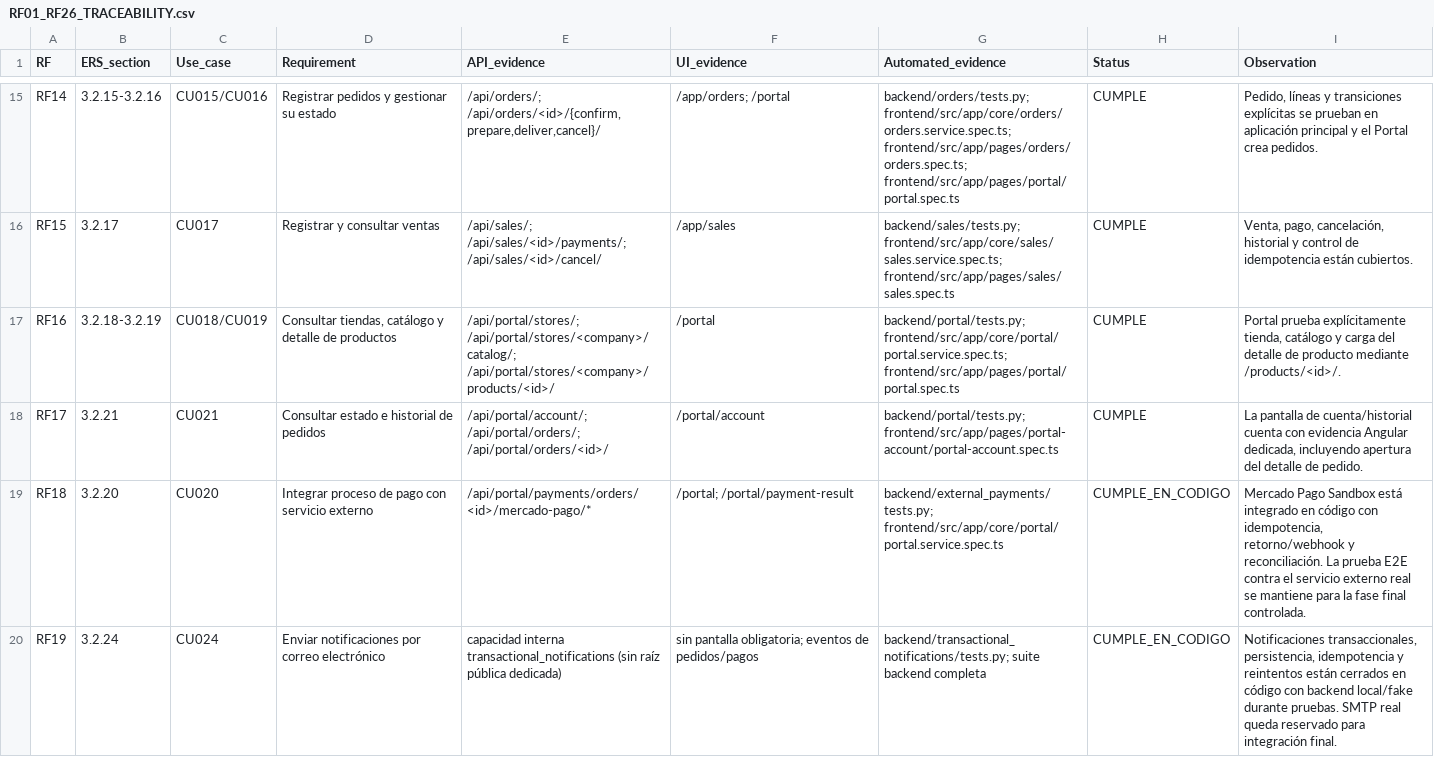
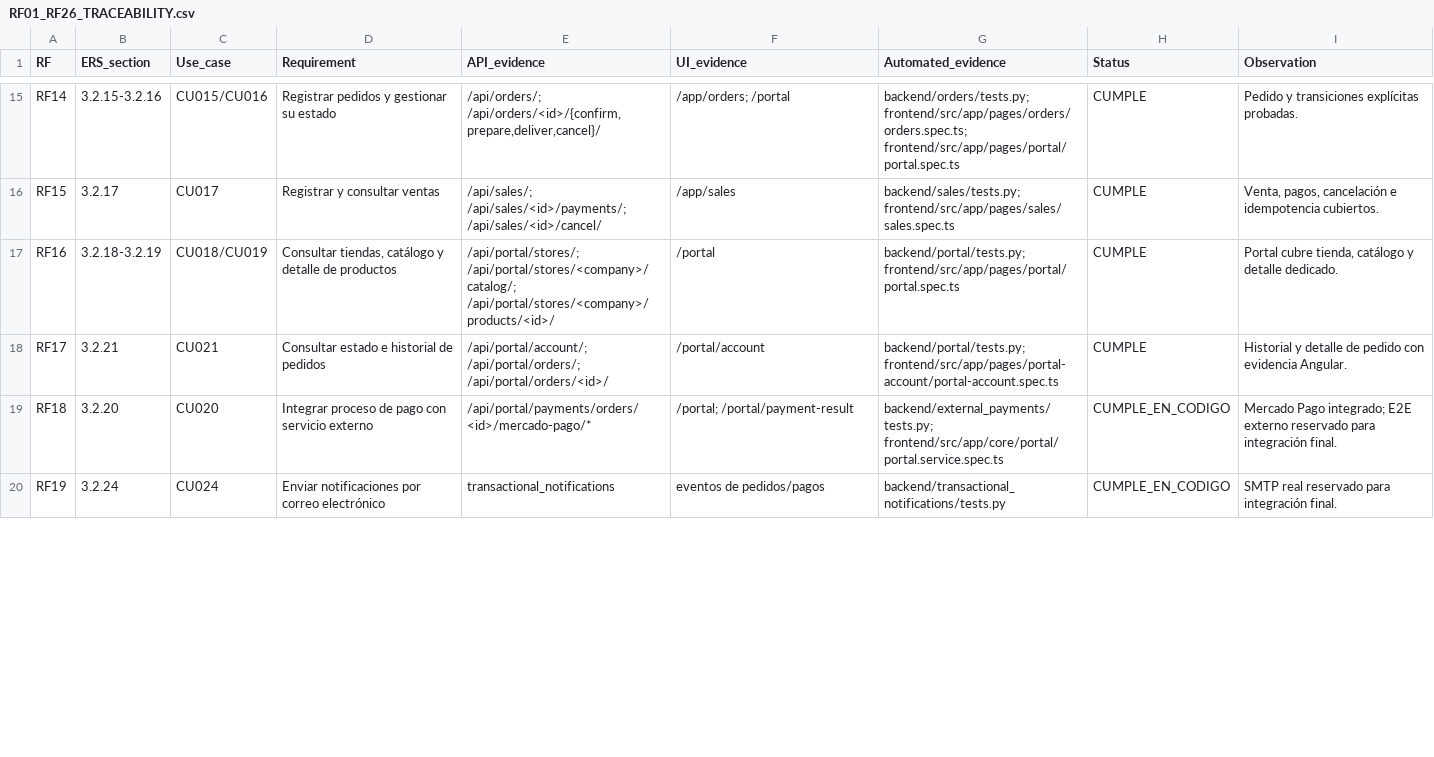
Before and after one commit to FelipeAAC/TuPymeGestiona, a CSV file: docs/qa/RF01_RF26_TRACEABILITY.csv, drawn as a sheet; only a part is shown, gaps mark what is left out; the diff covers the shown part only; the diff names each change by its address in the sheet, - before the commit and + after, or states it on an @@ line.

Commit message:
test(qa): close RF24 secondary application traceability

```diff
--- a/docs/qa/RF01_RF26_TRACEABILITY.csv
+++ b/docs/qa/RF01_RF26_TRACEABILITY.csv
-G15 (Automated_evidence): backend/orders/tests.py; frontend/src/app/core/orders/orders.service.spec.ts; frontend/src/app/pages/orders/orders.spec.ts; frontend/src/app/pages/portal/portal.spec.ts
+G15 (Automated_evidence): backend/orders/tests.py; frontend/src/app/pages/orders/orders.spec.ts; frontend/src/app/pages/portal/portal.spec.ts
-I15 (Observation): Pedido, líneas y transiciones explícitas se prueban en aplicación principal y el Portal crea pedidos.
+I15 (Observation): Pedido y transiciones explícitas probadas.
-G16 (Automated_evidence): backend/sales/tests.py; frontend/src/app/core/sales/sales.service.spec.ts; frontend/src/app/pages/sales/sales.spec.ts
+G16 (Automated_evidence): backend/sales/tests.py; frontend/src/app/pages/sales/sales.spec.ts
-I16 (Observation): Venta, pago, cancelación, historial y control de idempotencia están cubiertos.
+I16 (Observation): Venta, pagos, cancelación e idempotencia cubiertos.
-G17 (Automated_evidence): backend/portal/tests.py; frontend/src/app/core/portal/portal.service.spec.ts; frontend/src/app/pages/portal/portal.spec.ts
+G17 (Automated_evidence): backend/portal/tests.py; frontend/src/app/pages/portal/portal.spec.ts
-I17 (Observation): Portal prueba explícitamente tienda, catálogo y carga del detalle de producto mediante /products/<id>/.
+I17 (Observation): Portal cubre tienda, catálogo y detalle dedicado.
-I18 (Observation): La pantalla de cuenta/historial cuenta con evidencia Angular dedicada, incluyendo apertura del detalle de pedido.
+I18 (Observation): Historial y detalle de pedido con evidencia Angular.
-I19 (Observation): Mercado Pago Sandbox está integrado en código con idempotencia, retorno/webhook y reconciliación. La prueba E2E contra el servicio externo real se mantiene para la fase final controlada.
+I19 (Observation): Mercado Pago integrado; E2E externo reservado para integración final.
-E20 (API_evidence): capacidad interna transactional_notifications (sin raíz pública dedicada)
+E20 (API_evidence): transactional_notifications
-F20 (UI_evidence): sin pantalla obligatoria; eventos de pedidos/pagos
+F20 (UI_evidence): eventos de pedidos/pagos
-G20 (Automated_evidence): backend/transactional_notifications/tests.py; suite backend completa
+G20 (Automated_evidence): backend/transactional_notifications/tests.py
-I20 (Observation): Notificaciones transaccionales, persistencia, idempotencia y reintentos están cerrados en código con backend local/fake durante pruebas. SMTP real queda reservado para…
+I20 (Observation): SMTP real reservado para…
```
Also changed, not shown: 58 edited cells elsewhere in this file, 6 other files.
